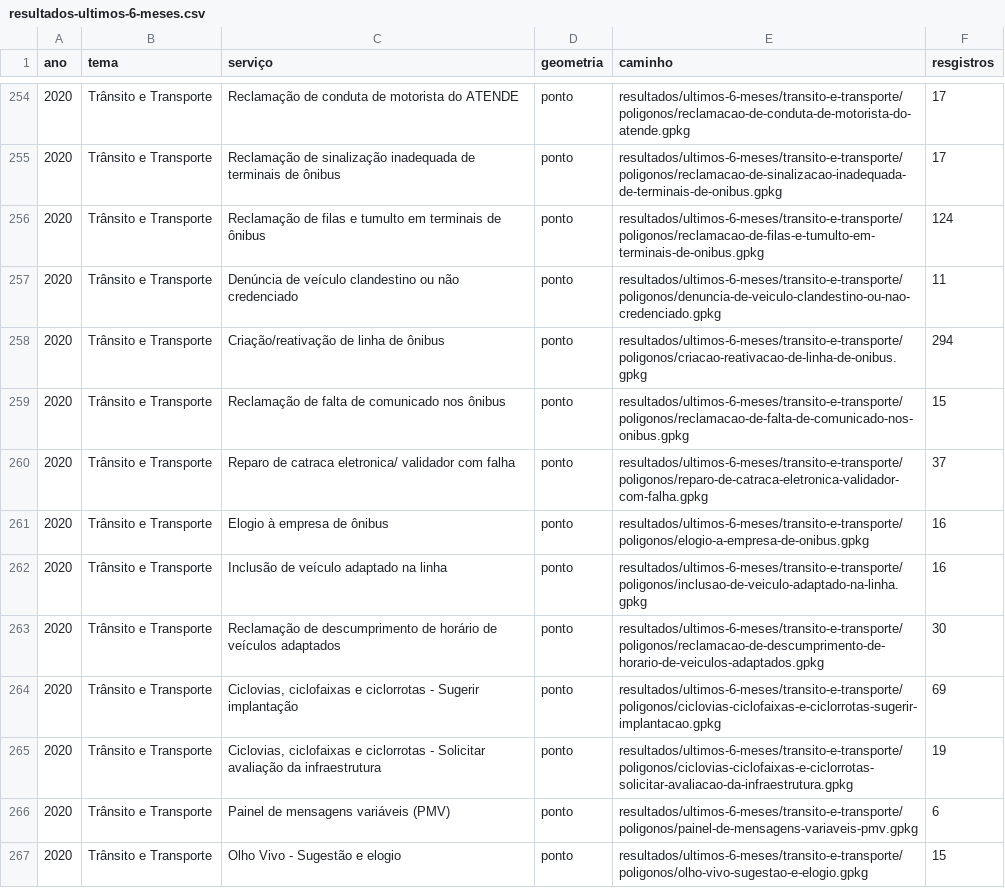
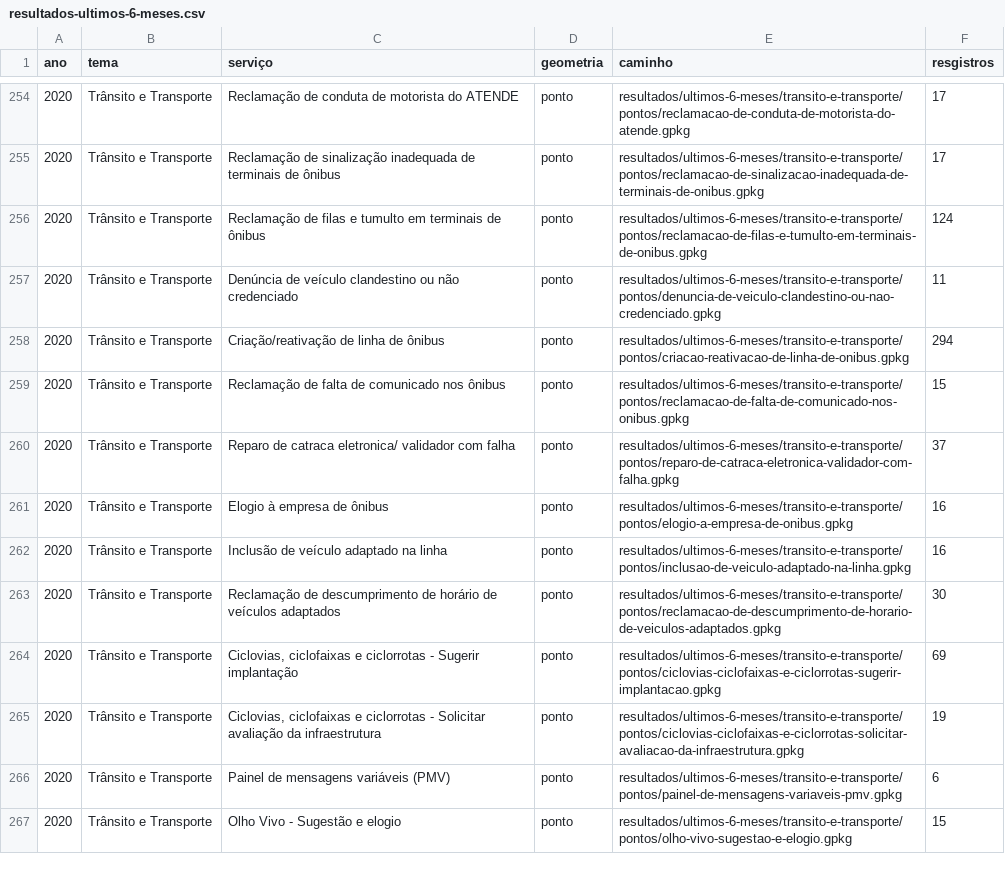
Before and after one commit to geoinfo-smdu/geo-sp156, a CSV file: resultados/resultados-ultimos-6-meses.csv, drawn as a sheet; only a part is shown, gaps mark what is left out; the diff covers the shown part only.

Commit message:
Trocando caminho dos arquivos
Exemplo:
De:
2020,Trânsito e Transporte,Ônibus - Reclamação de intervalo excessivo da linha,PONTO,resultados/ultimos-6-meses/transito-e-transporte/POLIGONOS
Para:
2020,Trânsito e Transporte,Ônibus - Reclamação de intervalo excessivo da linha,PONTO,resultados/ultimos-6-meses/transito-e-transporte/PONTOS

```diff
--- a/resultados/resultados-ultimos-6-meses.csv
+++ b/resultados/resultados-ultimos-6-meses.csv
@@ -254,14 +254,14 @@ ano,tema,serviço,geometria,caminho,resgistros
-2020,Trânsito e Transporte,Reclamação de conduta de motorista do ATENDE,ponto,resultados/ultimos-6-meses/transito-e-transporte/poligonos/reclamacao-de-conduta-de-motorista-do-atende.gpkg,17
-2020,Trânsito e Transporte,Reclamação de sinalização inadequada de terminais de ônibus,ponto,resultados/ultimos-6-meses/transito-e-transporte/poligonos/reclamacao-de-sinalizacao-inadequada-de-terminais-de-onibus.gpkg,17
-2020,Trânsito e Transporte,Reclamação de filas e tumulto em terminais de ônibus,ponto,resultados/ultimos-6-meses/transito-e-transporte/poligonos/reclamacao-de-filas-e-tumulto-em-terminais-de-onibus.gpkg,124
-2020,Trânsito e Transporte,Denúncia de veículo clandestino ou não credenciado,ponto,resultados/ultimos-6-meses/transito-e-transporte/poligonos/denuncia-de-veiculo-clandestino-ou-nao-credenciado.gpkg,11
-2020,Trânsito e Transporte,Criação/reativação de linha de ônibus,ponto,resultados/ultimos-6-meses/transito-e-transporte/poligonos/criacao-reativacao-de-linha-de-onibus.gpkg,294
-2020,Trânsito e Transporte,Reclamação de falta de comunicado nos ônibus,ponto,resultados/ultimos-6-meses/transito-e-transporte/poligonos/reclamacao-de-falta-de-comunicado-nos-onibus.gpkg,15
-2020,Trânsito e Transporte,Reparo de catraca eletronica/ validador com falha,ponto,resultados/ultimos-6-meses/transito-e-transporte/poligonos/reparo-de-catraca-eletronica-validador-com-falha.gpkg,37
-2020,Trânsito e Transporte,Elogio à empresa de ônibus,ponto,resultados/ultimos-6-meses/transito-e-transporte/poligonos/elogio-a-empresa-de-onibus.gpkg,16
-2020,Trânsito e Transporte,Inclusão de veículo adaptado na linha,ponto,resultados/ultimos-6-meses/transito-e-transporte/poligonos/inclusao-de-veiculo-adaptado-na-linha.gpkg,16
-2020,Trânsito e Transporte,Reclamação de descumprimento de horário de veículos adaptados,ponto,resultados/ultimos-6-meses/transito-e-transporte/poligonos/reclamacao-de-descumprimento-de-horario-de-veiculos-adaptados.gpkg,30
-2020,Trânsito e Transporte,"Ciclovias, ciclofaixas e ciclorrotas - Sugerir implantação",ponto,resultados/ultimos-6-meses/transito-e-transporte/poligonos/ciclovias-ciclofaixas-e-ciclorrotas-sugerir-implantacao.gpkg,69
-2020,Trânsito e Transporte,"Ciclovias, ciclofaixas e ciclorrotas - Solicitar avaliação da infraestrutura",ponto,resultados/ultimos-6-meses/transito-e-transporte/poligonos/ciclovias-ciclofaixas-e-ciclorrotas-solicitar-avaliacao-da-infraestrutura.gpkg,19
-2020,Trânsito e Transporte,Painel de mensagens variáveis (PMV),ponto,resultados/ultimos-6-meses/transito-e-transporte/poligonos/painel-de-mensagens-variaveis-pmv.gpkg,6
-2020,Trânsito e Transporte,Olho Vivo - Sugestão e elogio,ponto,resultados/ultimos-6-meses/transito-e-transporte/poligonos/olho-vivo-sugestao-e-elogio.gpkg,15
+2020,Trânsito e Transporte,Reclamação de conduta de motorista do ATENDE,ponto,resultados/ultimos-6-meses/transito-e-transporte/pontos/reclamacao-de-conduta-de-motorista-do-atende.gpkg,17
+2020,Trânsito e Transporte,Reclamação de sinalização inadequada de terminais de ônibus,ponto,resultados/ultimos-6-meses/transito-e-transporte/pontos/reclamacao-de-sinalizacao-inadequada-de-terminais-de-onibus.gpkg,17
+2020,Trânsito e Transporte,Reclamação de filas e tumulto em terminais de ônibus,ponto,resultados/ultimos-6-meses/transito-e-transporte/pontos/reclamacao-de-filas-e-tumulto-em-terminais-de-onibus.gpkg,124
+2020,Trânsito e Transporte,Denúncia de veículo clandestino ou não credenciado,ponto,resultados/ultimos-6-meses/transito-e-transporte/pontos/denuncia-de-veiculo-clandestino-ou-nao-credenciado.gpkg,11
+2020,Trânsito e Transporte,Criação/reativação de linha de ônibus,ponto,resultados/ultimos-6-meses/transito-e-transporte/pontos/criacao-reativacao-de-linha-de-onibus.gpkg,294
+2020,Trânsito e Transporte,Reclamação de falta de comunicado nos ônibus,ponto,resultados/ultimos-6-meses/transito-e-transporte/pontos/reclamacao-de-falta-de-comunicado-nos-onibus.gpkg,15
+2020,Trânsito e Transporte,Reparo de catraca eletronica/ validador com falha,ponto,resultados/ultimos-6-meses/transito-e-transporte/pontos/reparo-de-catraca-eletronica-validador-com-falha.gpkg,37
+2020,Trânsito e Transporte,Elogio à empresa de ônibus,ponto,resultados/ultimos-6-meses/transito-e-transporte/pontos/elogio-a-empresa-de-onibus.gpkg,16
+2020,Trânsito e Transporte,Inclusão de veículo adaptado na linha,ponto,resultados/ultimos-6-meses/transito-e-transporte/pontos/inclusao-de-veiculo-adaptado-na-linha.gpkg,16
+2020,Trânsito e Transporte,Reclamação de descumprimento de horário de veículos adaptados,ponto,resultados/ultimos-6-meses/transito-e-transporte/pontos/reclamacao-de-descumprimento-de-horario-de-veiculos-adaptados.gpkg,30
+2020,Trânsito e Transporte,"Ciclovias, ciclofaixas e ciclorrotas - Sugerir implantação",ponto,resultados/ultimos-6-meses/transito-e-transporte/pontos/ciclovias-ciclofaixas-e-ciclorrotas-sugerir-implantacao.gpkg,69
+2020,Trânsito e Transporte,"Ciclovias, ciclofaixas e ciclorrotas - Solicitar avaliação da infraestrutura",ponto,resultados/ultimos-6-meses/transito-e-transporte/pontos/ciclovias-ciclofaixas-e-ciclorrotas-solicitar-avaliacao-da-infraestrutura.gpkg,19
+2020,Trânsito e Transporte,Painel de mensagens variáveis (PMV),ponto,resultados/ultimos-6-meses/transito-e-transporte/pontos/painel-de-mensagens-variaveis-pmv.gpkg,6
+2020,Trânsito e Transporte,Olho Vivo - Sugestão e elogio,ponto,resultados/ultimos-6-meses/transito-e-transporte/pontos/olho-vivo-sugestao-e-elogio.gpkg,15
```
Also changed, not shown: 81 edited cells elsewhere in this file.
